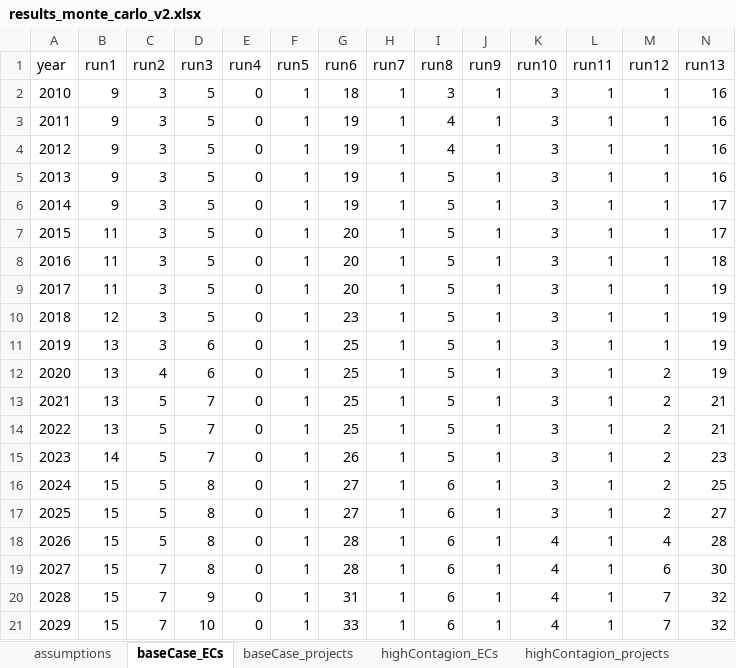
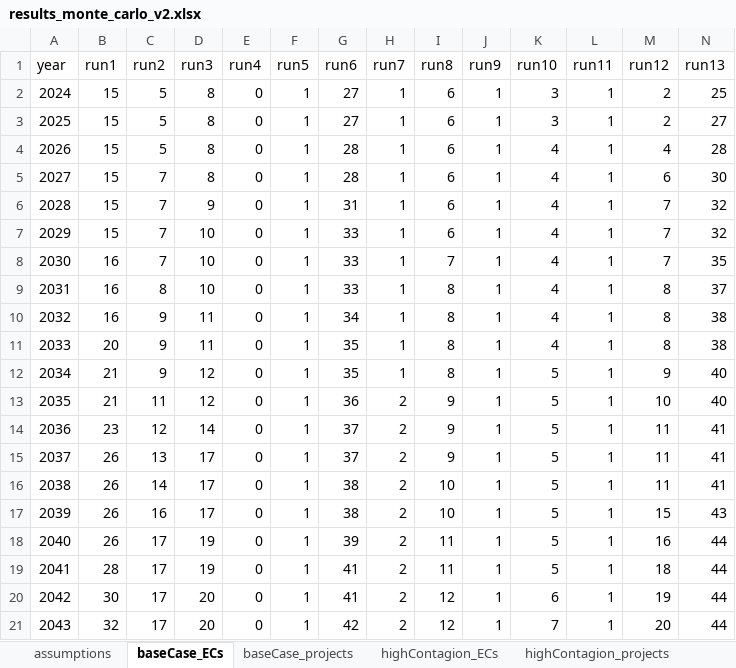
Before and after one commit to NEON-Research/Energy-community-potential-model, an Excel workbook: Energy community potential model/results_monte_carlo_v2.xlsx, sheet baseCase_ECs, drawn as a sheet; only a part is shown; the shorter side is filled out with more unchanged rows; values as stored, in another font and other column widths than the file's, no borders; rows hold the shown columns only; the diff covers the shown part only; the diff names each change by its address in the sheet, - before the commit and + after, or states it on an @@ line.

```diff
--- a/Energy community potential model/results_monte_carlo_v2.xlsx (sheet baseCase_ECs)
+++ b/Energy community potential model/results_monte_carlo_v2.xlsx (sheet baseCase_ECs)
-row 2: 2010 | 9 | 3 | 5 | 0 | 1 | 18 | 1 | 3 | 1 | 3 | 1 | 1 | 16
-row 3: 2011 | 9 | 3 | 5 | 0 | 1 | 19 | 1 | 4 | 1 | 3 | 1 | 1 | 16
-row 4: 2012 | 9 | 3 | 5 | 0 | 1 | 19 | 1 | 4 | 1 | 3 | 1 | 1 | 16
-row 5: 2013 | 9 | 3 | 5 | 0 | 1 | 19 | 1 | 5 | 1 | 3 | 1 | 1 | 16
-row 6: 2014 | 9 | 3 | 5 | 0 | 1 | 19 | 1 | 5 | 1 | 3 | 1 | 1 | 17
-row 7: 2015 | 11 | 3 | 5 | 0 | 1 | 20 | 1 | 5 | 1 | 3 | 1 | 1 | 17
-row 8: 2016 | 11 | 3 | 5 | 0 | 1 | 20 | 1 | 5 | 1 | 3 | 1 | 1 | 18
-row 9: 2017 | 11 | 3 | 5 | 0 | 1 | 20 | 1 | 5 | 1 | 3 | 1 | 1 | 19
-row 10: 2018 | 12 | 3 | 5 | 0 | 1 | 23 | 1 | 5 | 1 | 3 | 1 | 1 | 19
-row 11: 2019 | 13 | 3 | 6 | 0 | 1 | 25 | 1 | 5 | 1 | 3 | 1 | 1 | 19
-row 12: 2020 | 13 | 4 | 6 | 0 | 1 | 25 | 1 | 5 | 1 | 3 | 1 | 2 | 19
-row 13: 2021 | 13 | 5 | 7 | 0 | 1 | 25 | 1 | 5 | 1 | 3 | 1 | 2 | 21
-row 14: 2022 | 13 | 5 | 7 | 0 | 1 | 25 | 1 | 5 | 1 | 3 | 1 | 2 | 21
-row 15: 2023 | 14 | 5 | 7 | 0 | 1 | 26 | 1 | 5 | 1 | 3 | 1 | 2 | 23
```
Also changed, not shown: 9 removed rows elsewhere in this sheet, sheet assumptions, sheet highProf_ECs, sheet baseCase_projects, sheet highContagion_ECs, sheet combined_ECs, sheet highProf_projects, 2 more sheets, formulas that keep their value, charts or pictures, Energy community potential model/_EC_summary.xlsx, 9 other files.
